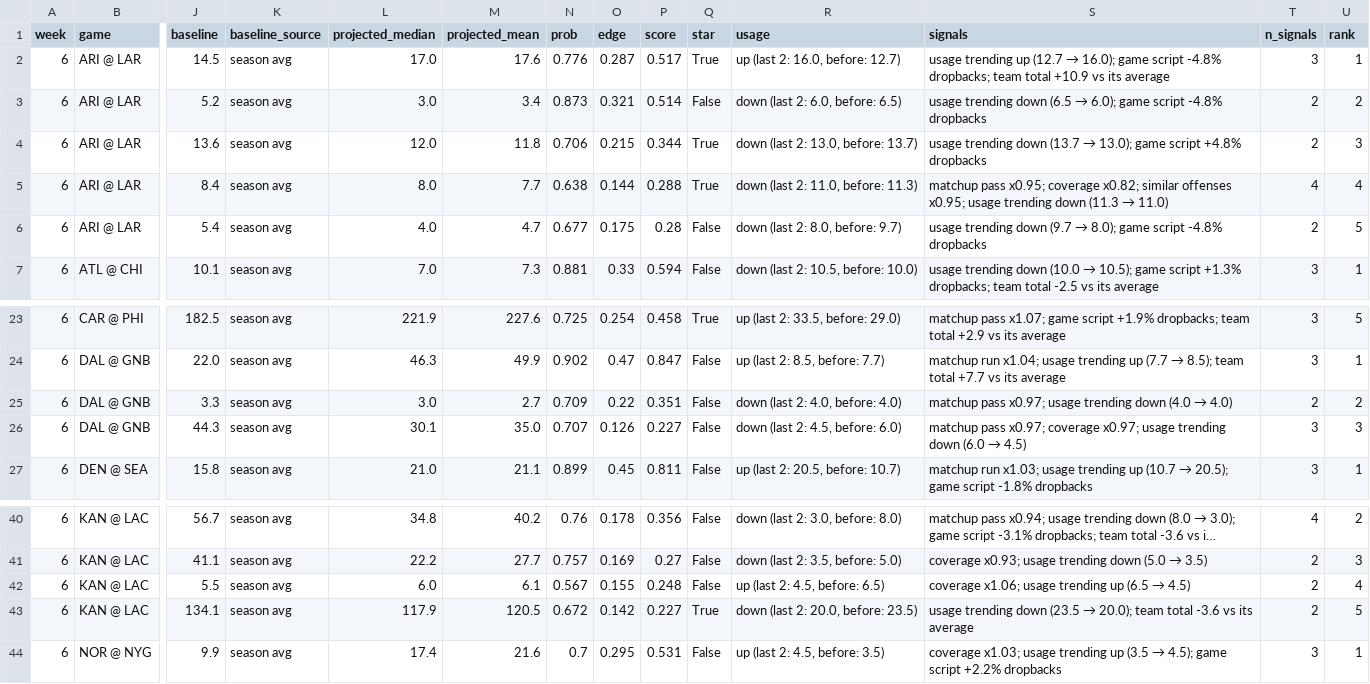
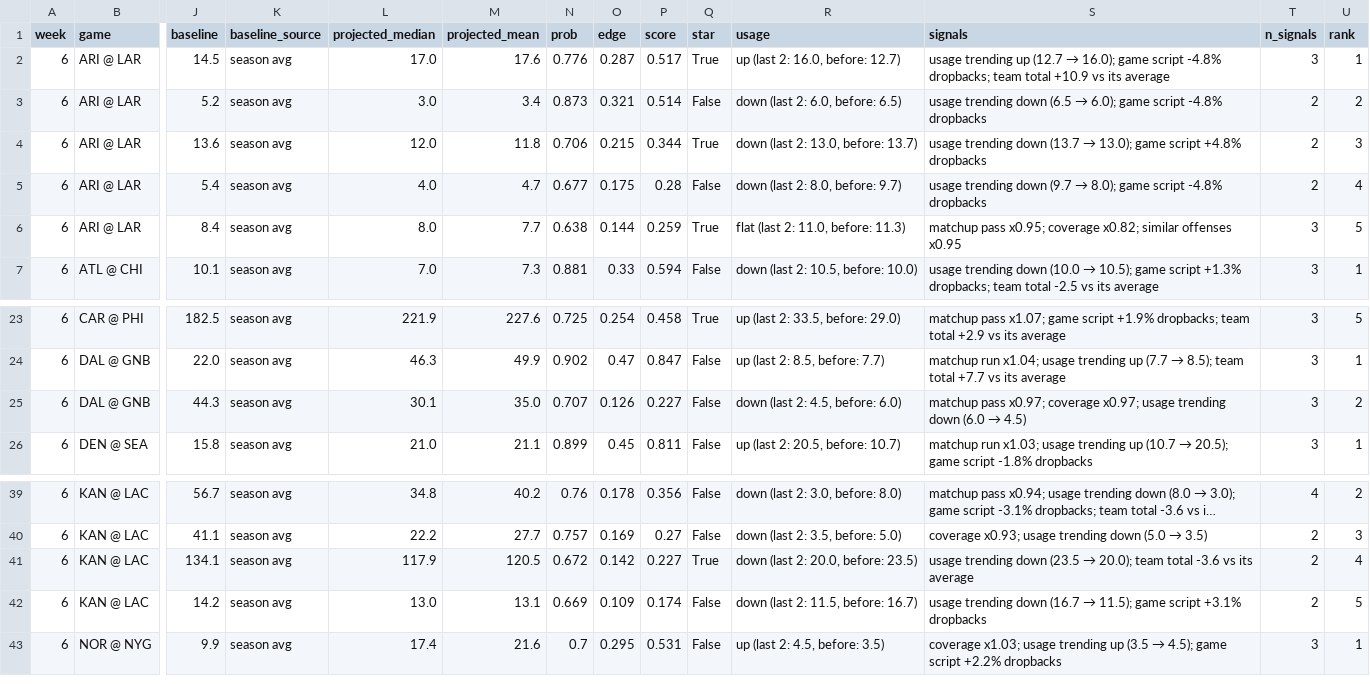
Before and after one commit to mikehollandwork-source/NFL-, a CSV file: output/2026/week_06_picks.csv, drawn as a sheet; only a part is shown, gaps mark what is left out; long unchanged cells end in …; removed rows and columns are numbered as before the commit, all else as after; rows hold the shown columns only; the diff names each change by its address in the sheet, - before the commit and + after, or states it on an @@ line.

```diff
--- a/output/2026/week_06_picks.csv
+++ b/output/2026/week_06_picks.csv
-row 5: 6 | ARI @ LAR | 8.4 | season avg | 8.0 | 7.7 | 0.638 | 0.144 | 0.288 | True | down (last 2: 11.0, before: 11.3) | matchup pass x0.95; coverage x0.82; similar offenses x0.95; usage trending down (11.3 → 11.0) | 4 | 4
-U5 (rank): 5
+U5 (rank): 4
+row 6: 6 | ARI @ LAR | 8.4 | season avg | 8.0 | 7.7 | 0.638 | 0.144 | 0.259 | True | flat (last 2: 11.0, before: 11.3) | matchup pass x0.95; coverage x0.82; similar offenses x0.95 | 3 | 5
-row 25: 6 | DAL @ GNB | 3.3 | season avg | 3.0 | 2.7 | 0.709 | 0.22 | 0.351 | False | down (last 2: 4.0, before: 4.0) | matchup pass x0.97; usage trending down (4.0 → 4.0) | 2 | 2
-U25 (rank): 3
+U25 (rank): 2
-row 42: 6 | KAN @ LAC | 5.5 | season avg | 6.0 | 6.1 | 0.567 | 0.155 | 0.248 | False | up (last 2: 4.5, before: 6.5) | coverage x1.06; usage trending up (6.5 → 4.5) | 2 | 4
-U41 (rank): 5
+U41 (rank): 4
+row 42: 6 | KAN @ LAC | 14.2 | season avg | 13.0 | 13.1 | 0.669 | 0.109 | 0.174 | False | down (last 2: 11.5, before: 16.7) | usage trending down (16.7 → 11.5); game script +3.1% dropbacks | 2 | 5
```
Also changed, not shown: 7 other files.
